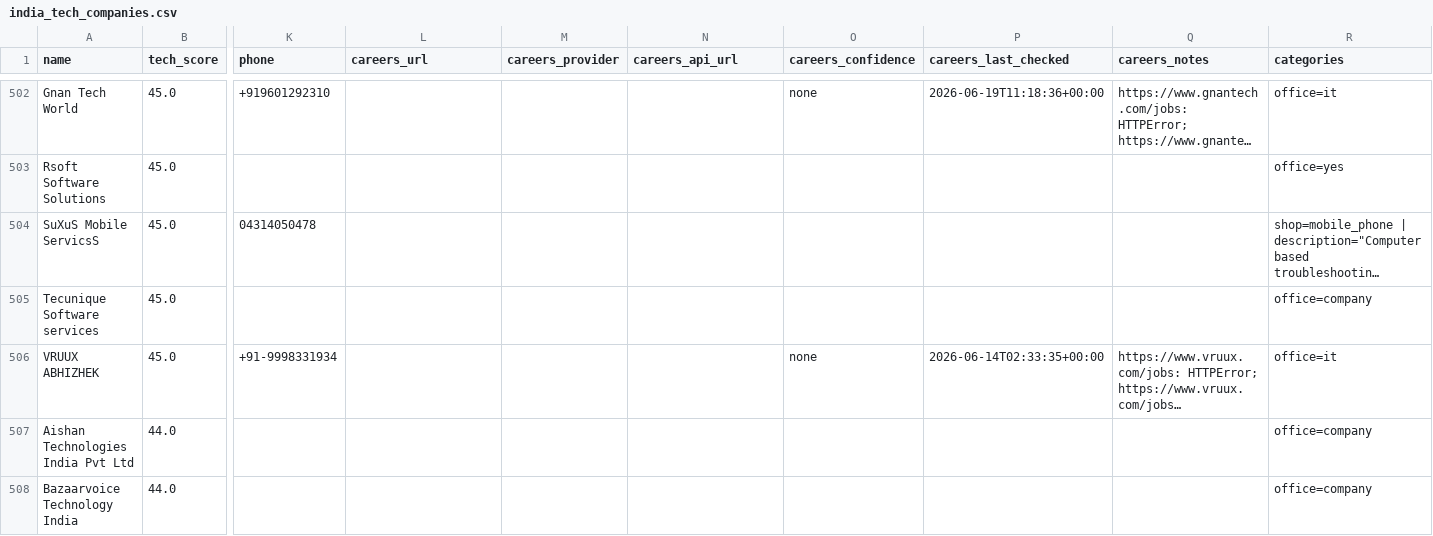
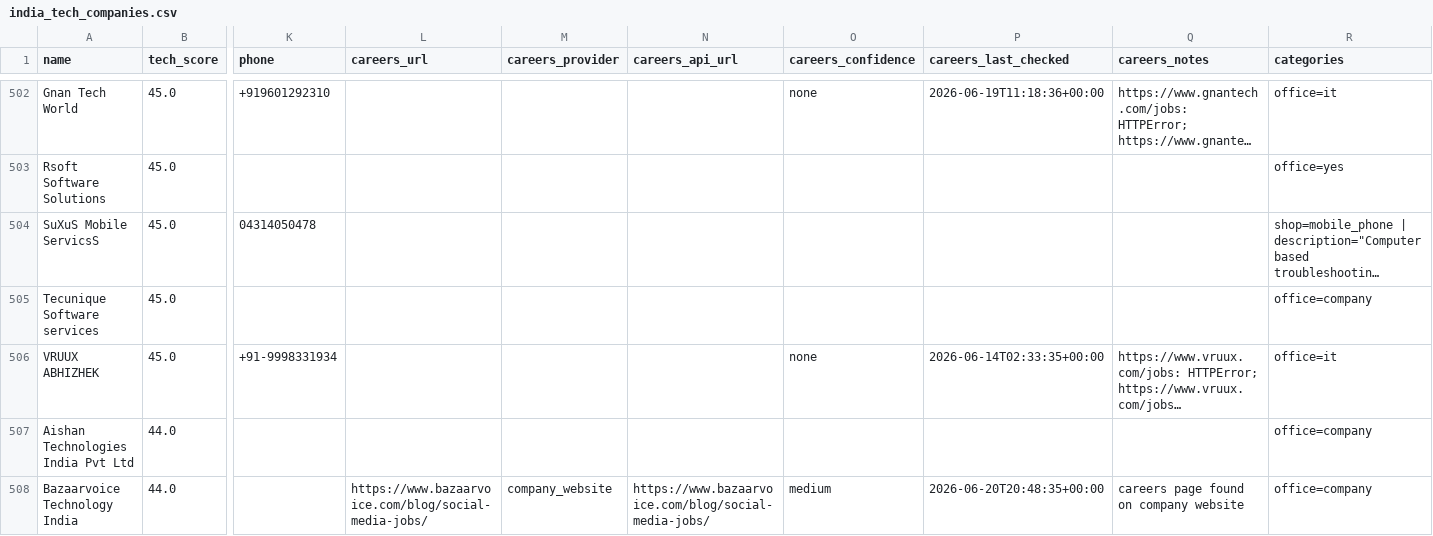
Before and after one commit to AkashKumar7902/india-tech-company-finder, a CSV file: results/india_tech_companies.csv, drawn as a sheet; only a part is shown, gaps mark what is left out; long unchanged cells end in …; the diff covers the shown part only; the diff names each change by its address in the sheet, - before the commit and + after, or states it on an @@ line.

```diff
--- a/results/india_tech_companies.csv
+++ b/results/india_tech_companies.csv
-L508 (careers_url): (empty)
+L508 (careers_url): https://www.bazaarvoice.com/blog/social-media-jobs/
-M508 (careers_provider): (empty)
+M508 (careers_provider): company_website
-N508 (careers_api_url): (empty)
+N508 (careers_api_url): https://www.bazaarvoice.com/blog/social-media-jobs/
-O508 (careers_confidence): (empty)
+O508 (careers_confidence): medium
-P508 (careers_last_checked): (empty)
+P508 (careers_last_checked): 2026-06-20T20:48:35+00:00
-Q508 (careers_notes): (empty)
+Q508 (careers_notes): careers page found on company website
```
Also changed, not shown: 1 added row, 1 removed row and 3 edited cells elsewhere in this file, 1 other file.
